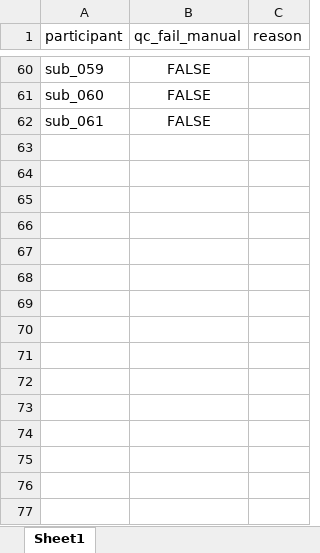
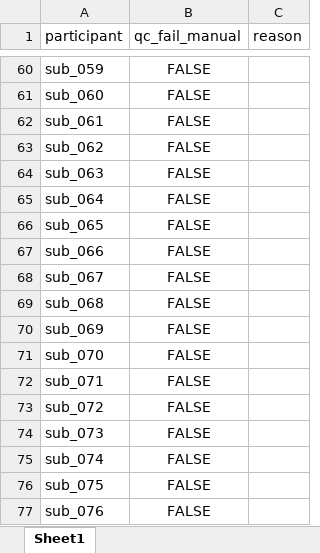
Before and after one commit to LevanBokeria/fast_schema_analysis_2, an Excel workbook: results/qc_check_sheets/qc_check_debrief_and_errors.xlsx, sheet Sheet1, drawn as a sheet; only a part is shown, gaps mark what is left out; values as stored, in another font and other column widths than the file's, no borders; the diff names each change by its address in the sheet, - before the commit and + after, or states it on an @@ line.

Commit message:
latest data

```diff
--- a/results/qc_check_sheets/qc_check_debrief_and_errors.xlsx (sheet Sheet1)
+++ b/results/qc_check_sheets/qc_check_debrief_and_errors.xlsx (sheet Sheet1)
+row 63: sub_062 | FALSE
+row 64: sub_063 | FALSE
+row 65: sub_064 | FALSE
+row 66: sub_065 | FALSE
+row 67: sub_066 | FALSE
+row 68: sub_067 | FALSE
+row 69: sub_068 | FALSE
+row 70: sub_069 | FALSE
+row 71: sub_070 | FALSE
+row 72: sub_071 | FALSE
+row 73: sub_072 | FALSE
+row 74: sub_073 | FALSE
+row 75: sub_074 | FALSE
+row 76: sub_075 | FALSE
+row 77: sub_076 | FALSE
```
Also changed, not shown: 28 other files.
